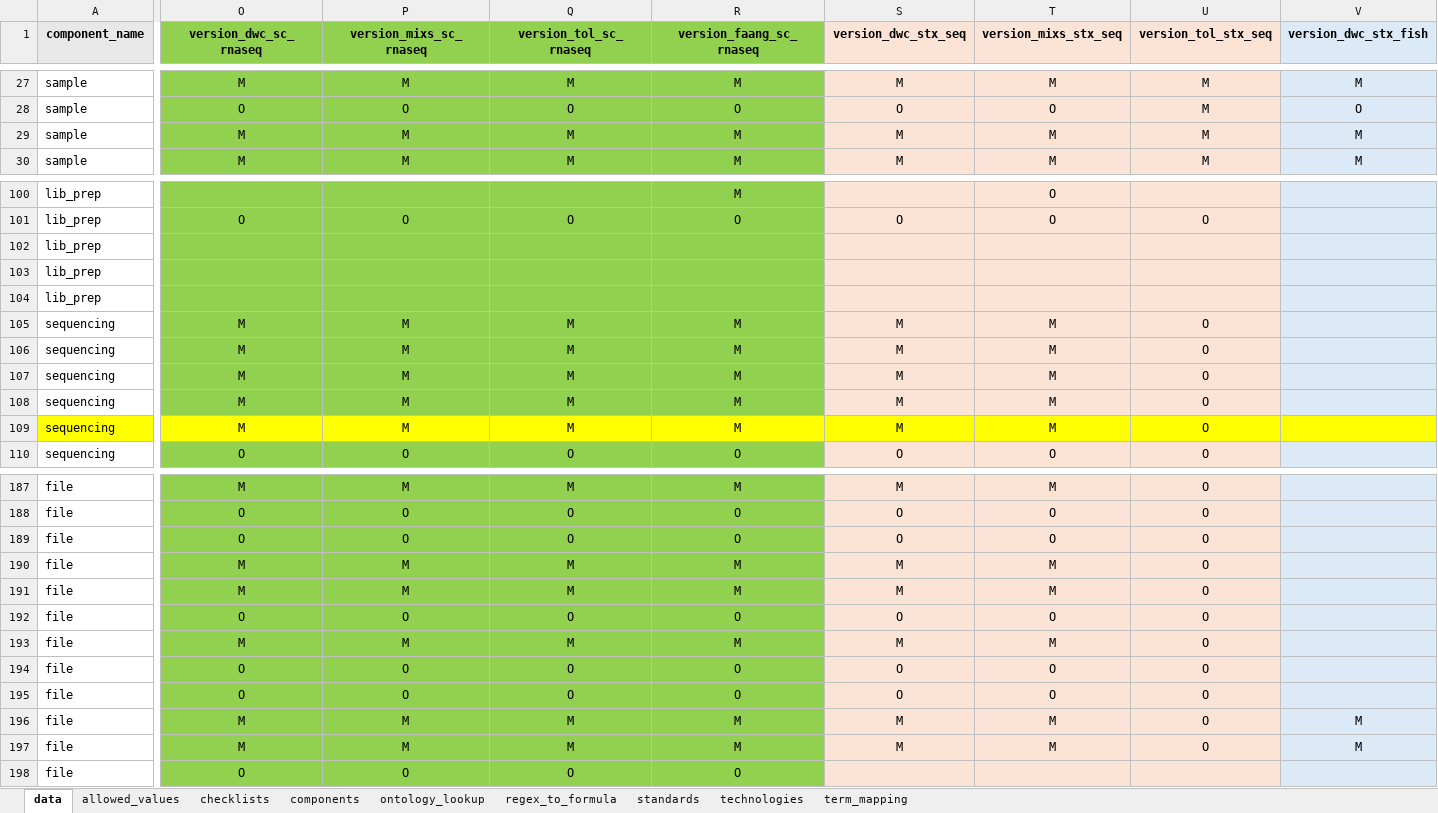
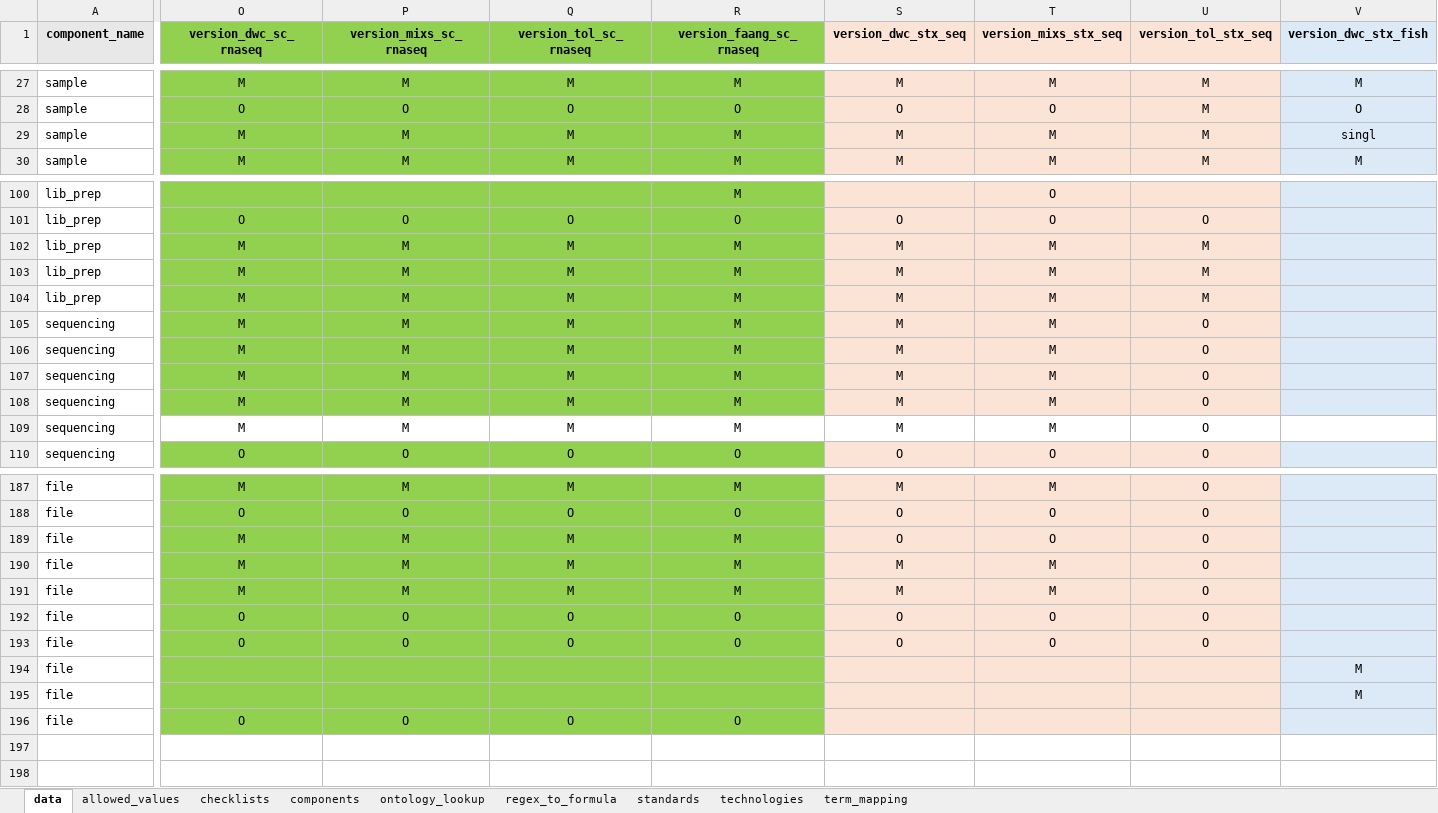
Before and after one commit to TGAC/COPO-schemas, an Excel workbook: single_cell/singlecell_schema_main_v0.2.xlsx, sheet data, drawn as a sheet; only a part is shown, gaps mark what is left out; values as stored, in another font and other column widths than the file's, no borders; removed rows and columns are numbered as before the commit, all else as after; rows hold the shown columns only; the diff covers the shown part only; the diff names each change by its address in the sheet, - before the commit and + after, or states it on an @@ line.

Commit message:
update lib_prep fields

```diff
--- a/single_cell/singlecell_schema_main_v0.2.xlsx (sheet data)
+++ b/single_cell/singlecell_schema_main_v0.2.xlsx (sheet data)
-V29 (version_dwc_stx_fish): M
+V29 (version_dwc_stx_fish): singl
-O102:O104 (version_dwc_sc_rnaseq): (empty)
+O102:O104 (version_dwc_sc_rnaseq): M
-P102:P104 (version_mixs_sc_rnaseq): (empty)
+P102:P104 (version_mixs_sc_rnaseq): M
-Q102:Q104 (version_tol_sc_rnaseq): (empty)
+Q102:Q104 (version_tol_sc_rnaseq): M
-R102:R104 (version_faang_sc_rnaseq): (empty)
+R102:R104 (version_faang_sc_rnaseq): M
-S102:S104 (version_dwc_stx_seq): (empty)
+S102:S104 (version_dwc_stx_seq): M
-T102:T104 (version_mixs_stx_seq): (empty)
+T102:T104 (version_mixs_stx_seq): M
-U102:U104 (version_tol_stx_seq): (empty)
+U102:U104 (version_tol_stx_seq): M
-A109:V109 fill: #FFFF00
+A109:V109 fill: none
-O189 (version_dwc_sc_rnaseq): O
+O189 (version_dwc_sc_rnaseq): M
-P189 (version_mixs_sc_rnaseq): O
+P189 (version_mixs_sc_rnaseq): M
-Q189 (version_tol_sc_rnaseq): O
+Q189 (version_tol_sc_rnaseq): M
-R189 (version_faang_sc_rnaseq): O
+R189 (version_faang_sc_rnaseq): M
-row 193: file | M | M | M | M | M | M | O
-row 194: file | O | O | O | O | O | O | O
-O194:O195 (version_dwc_sc_rnaseq): M
+O194:O195 (version_dwc_sc_rnaseq): (empty)
-P194:P195 (version_mixs_sc_rnaseq): M
+P194:P195 (version_mixs_sc_rnaseq): (empty)
-Q194:Q195 (version_tol_sc_rnaseq): M
+Q194:Q195 (version_tol_sc_rnaseq): (empty)
-R194:R195 (version_faang_sc_rnaseq): M
+R194:R195 (version_faang_sc_rnaseq): (empty)
-S194:S195 (version_dwc_stx_seq): M
+S194:S195 (version_dwc_stx_seq): (empty)
-T194:T195 (version_mixs_stx_seq): M
+T194:T195 (version_mixs_stx_seq): (empty)
-U194:U195 (version_tol_stx_seq): O
+U194:U195 (version_tol_stx_seq): (empty)
```
Also changed, not shown: cell formats elsewhere in this sheet.
